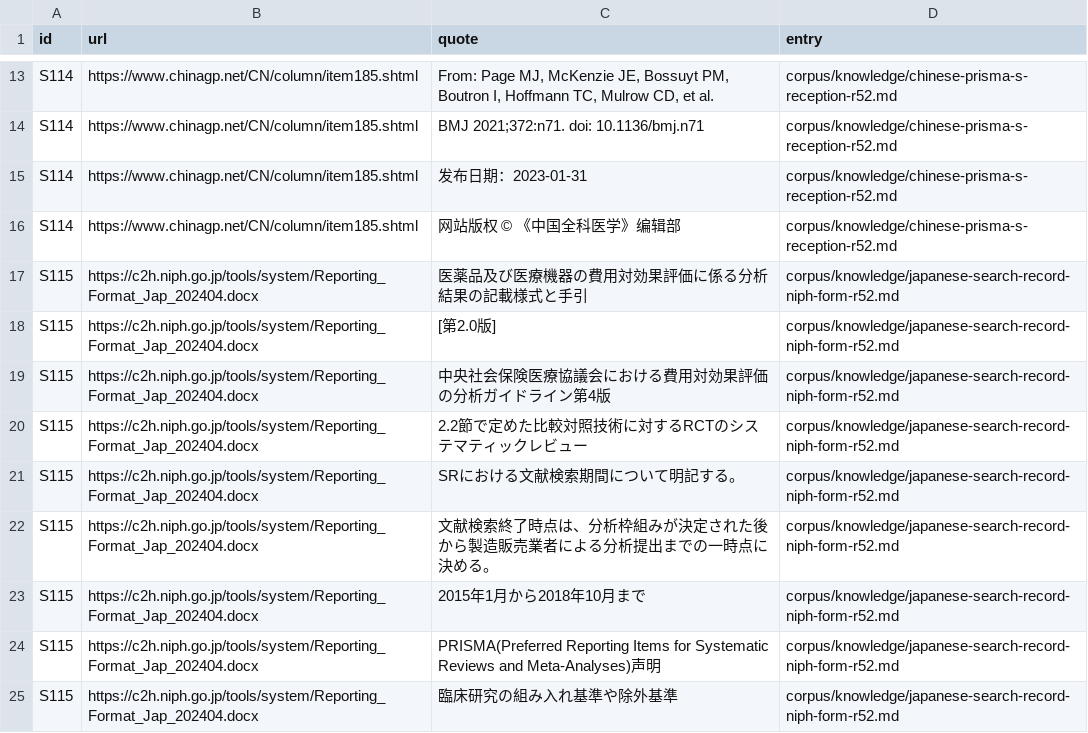
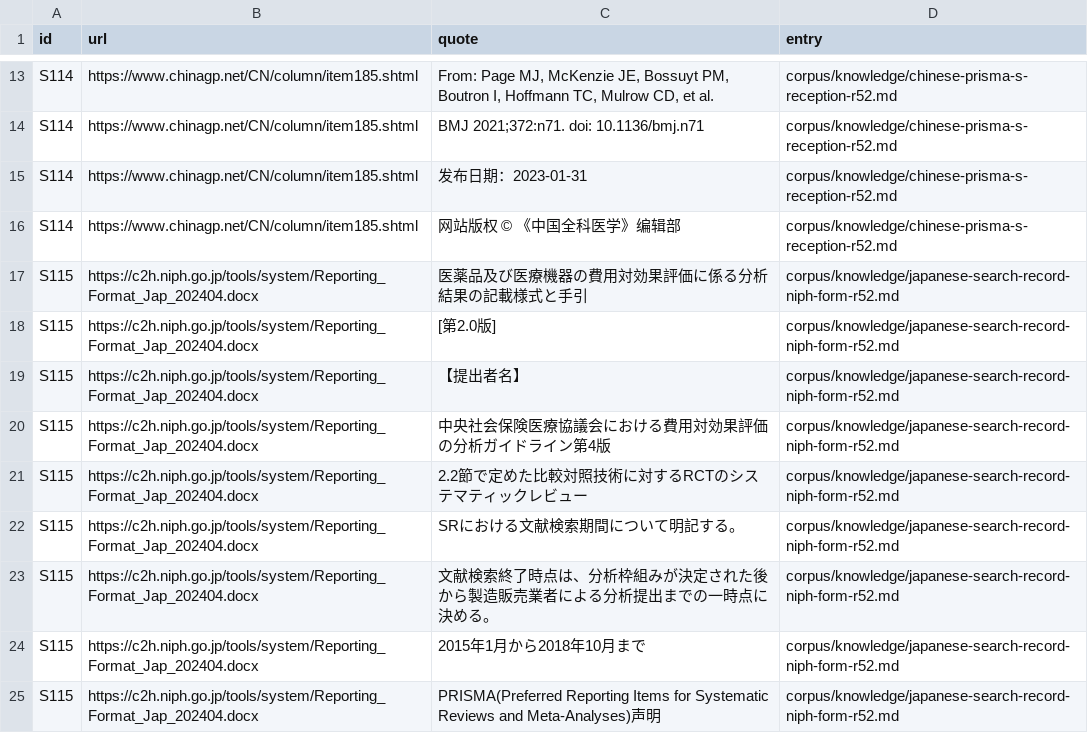
Before and after one commit to VeigaPunk/chousa-shokunin, a TSV file: corpus/evidence/round52/quotes.tsv, drawn as a sheet; only a part is shown, gaps mark what is left out; the shorter side is filled out with more unchanged rows.

```diff
--- a/corpus/evidence/round52/quotes.tsv
+++ b/corpus/evidence/round52/quotes.tsv
@@ -18,2 +18,3 @@ S115	https://c2h.niph.go.jp/tools/system/Reporting_Format_Jap_202404.docx	医薬
 S115	https://c2h.niph.go.jp/tools/system/Reporting_Format_Jap_202404.docx	[第2.0版]	corpus/knowledge/japanese-search-record-niph-form-r52.md
+S115	https://c2h.niph.go.jp/tools/system/Reporting_Format_Jap_202404.docx	【提出者名】	corpus/knowledge/japanese-search-record-niph-form-r52.md
 S115	https://c2h.niph.go.jp/tools/system/Reporting_Format_Jap_202404.docx	中央社会保険医療協議会における費用対効果評価の分析ガイドライン第4版	corpus/knowledge/japanese-search-record-niph-form-r52.md
```
Also changed, not shown: corpus/evidence/round52/spans.tsv, 24 other files.
